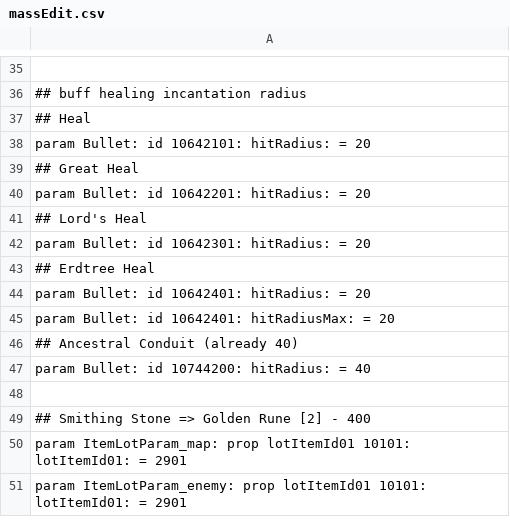
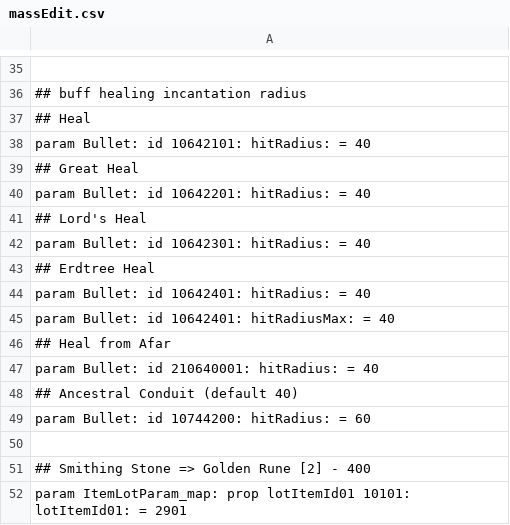
Before and after one commit to WhiteG00se/ER_QualityConvergence, a CSV file: tobi_src/massEdit.csv, drawn as a sheet; only a part is shown, gaps mark what is left out; the shorter side is filled out with more unchanged rows; the diff names each change by its address in the sheet, - before the commit and + after, or states it on an @@ line.

```diff
--- a/tobi_src/massEdit.csv
+++ b/tobi_src/massEdit.csv
-A38: param Bullet: id 10642101: hitRadius: = 20
+A38: param Bullet: id 10642101: hitRadius: = 40
-A40: param Bullet: id 10642201: hitRadius: = 20
+A40: param Bullet: id 10642201: hitRadius: = 40
-A42: param Bullet: id 10642301: hitRadius: = 20
+A42: param Bullet: id 10642301: hitRadius: = 40
-A44: param Bullet: id 10642401: hitRadius: = 20
+A44: param Bullet: id 10642401: hitRadius: = 40
-A45: param Bullet: id 10642401: hitRadiusMax: = 20
+A45: param Bullet: id 10642401: hitRadiusMax: = 40
-A46: ## Ancestral Conduit (already 40)
+A46: ## Heal from Afar
-A47: param Bullet: id 10744200: hitRadius: = 40
+A47: param Bullet: id 210640001: hitRadius: = 40
+row 48: ## Ancestral Conduit (default 40)
+row 49: param Bullet: id 10744200: hitRadius: = 60
```
Also changed, not shown: 1 other file.
